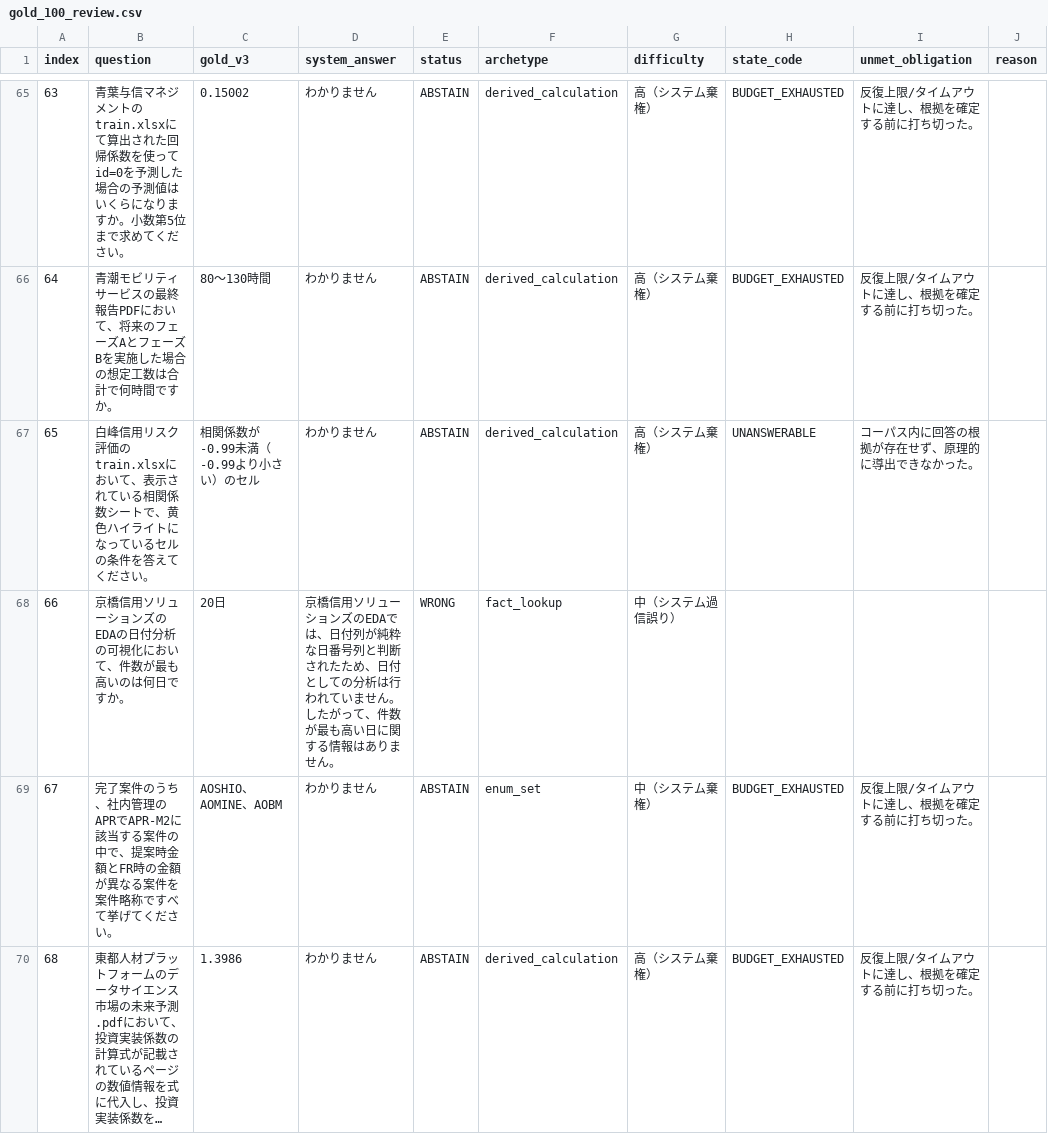
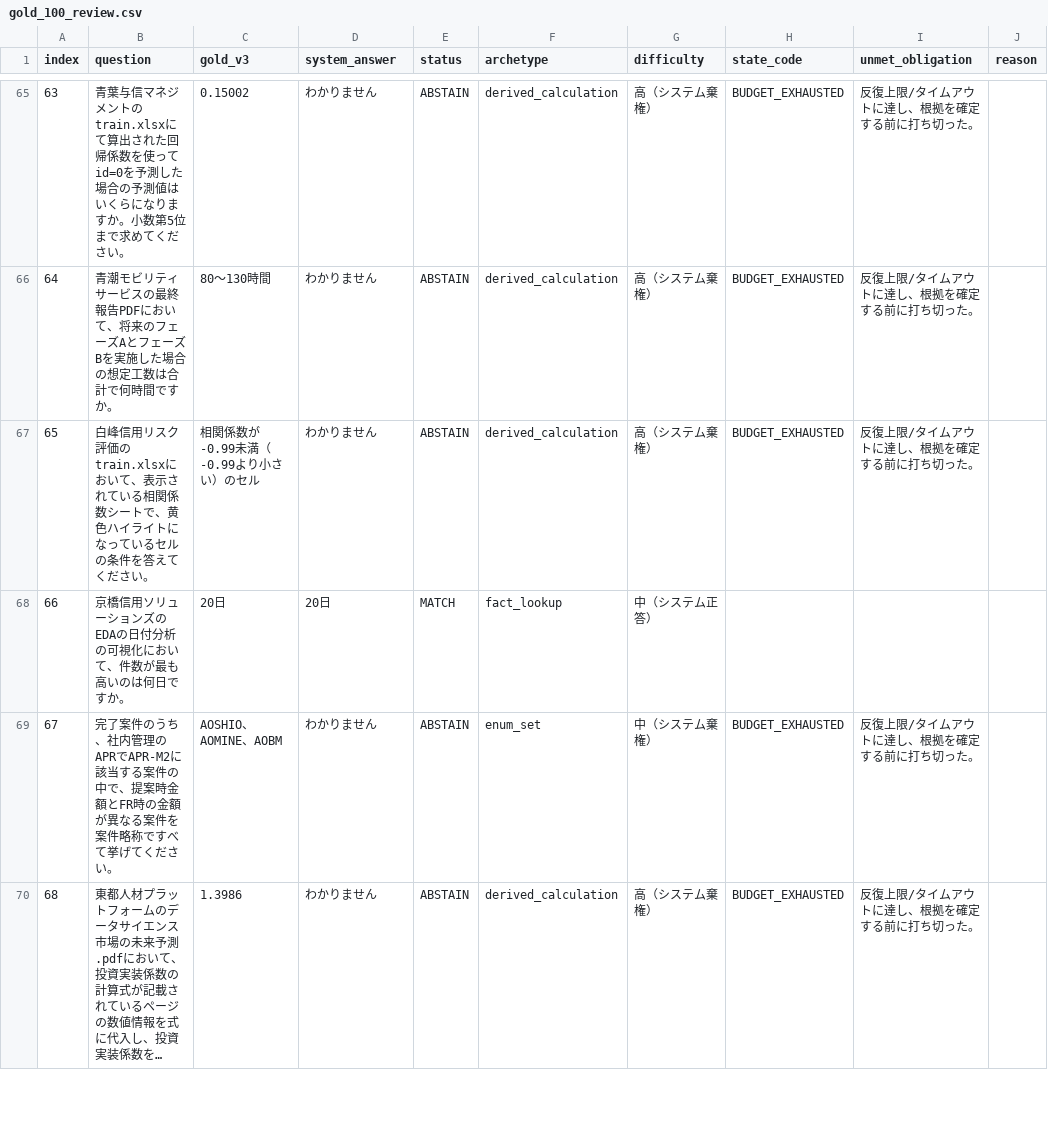
Before and after one commit to sota1111/signate-messy-drive-rag, a CSV file: artifacts/gold_100_review.csv, drawn as a sheet; only a part is shown, gaps mark what is left out; long unchanged cells end in …; the diff covers the shown part only; the diff names each change by its address in the sheet, - before the commit and + after, or states it on an @@ line.

```diff
--- a/artifacts/gold_100_review.csv
+++ b/artifacts/gold_100_review.csv
-H67 (state_code): UNANSWERABLE
+H67 (state_code): BUDGET_EXHAUSTED
-I67 (unmet_obligation): コーパス内に回答の根拠が存在せず、原理的に導出できなかった。
+I67 (unmet_obligation): 反復上限/タイムアウトに達し、根拠を確定する前に打ち切った。
-D68 (system_answer): 京橋信用ソリューションズのEDAでは、日付列が純粋な日番号列と判断されたため、日付としての分析は行われていません。したがって、件数が最も高い日に関する情報はありません。
+D68 (system_answer): 20日
-E68 (status): WRONG
+E68 (status): MATCH
-G68 (difficulty): 中（システム過信誤り）
+G68 (difficulty): 中（システム正答）
```
Also changed, not shown: 164 edited cells elsewhere in this file, 4 other files.
